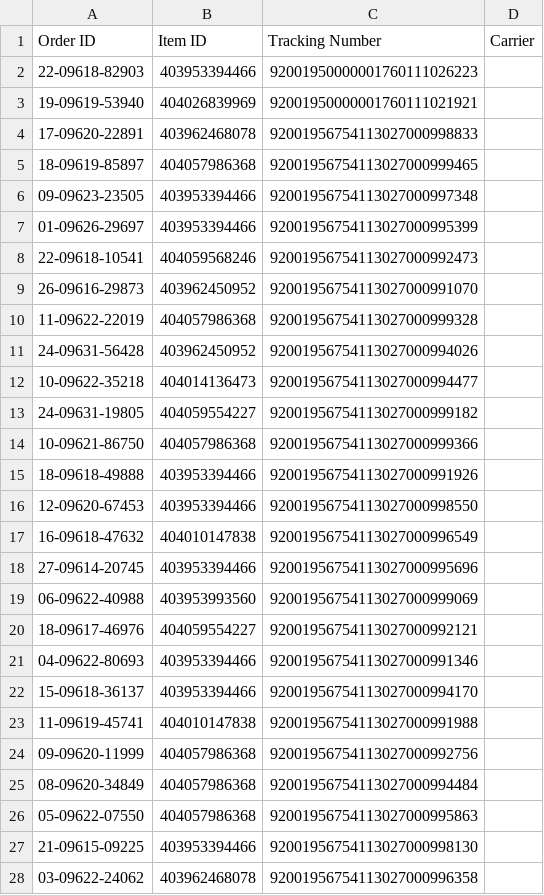
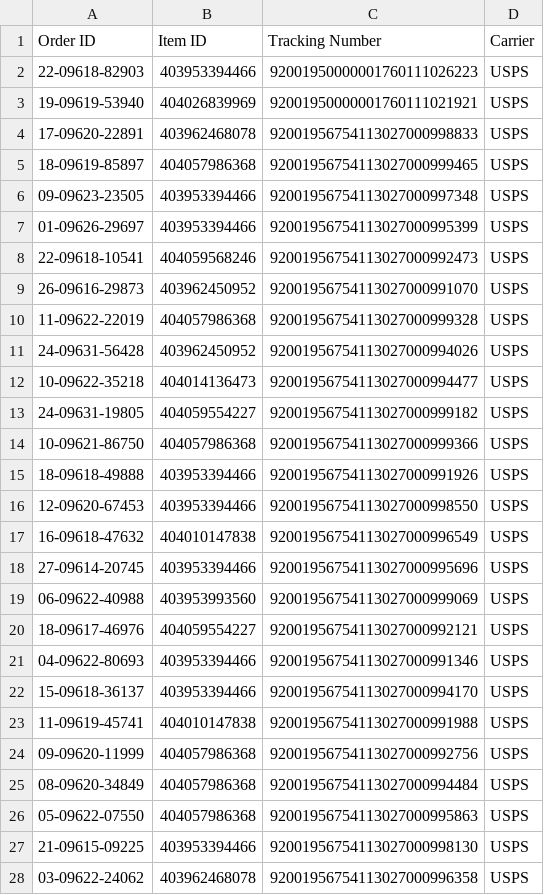
Before and after one commit to sparklogistics/ship_labels, a CSV file: update_tracking.csv, drawn as a sheet; only a part is shown; the diff covers the shown part only.

Commit message:
Fri Jan 27 2023 02:30:56 GMT-0500 (Eastern Standard Time)

```diff
--- a/update_tracking.csv
+++ b/update_tracking.csv
@@ -1,28 +1,28 @@
 Order ID,Item ID,Tracking Number,Carrier
-22-09618-82903,403953394466,92001950000001760111026223,
-19-09619-53940,404026839969,92001950000001760111021921,
-17-09620-22891,403962468078,92001956754113027000998833,
-18-09619-85897,404057986368,92001956754113027000999465,
-09-09623-23505,403953394466,92001956754113027000997348,
-01-09626-29697,403953394466,92001956754113027000995399,
-22-09618-10541,404059568246,92001956754113027000992473,
-26-09616-29873,403962450952,92001956754113027000991070,
-11-09622-22019,404057986368,92001956754113027000999328,
-24-09631-56428,403962450952,92001956754113027000994026,
-10-09622-35218,404014136473,92001956754113027000994477,
-24-09631-19805,404059554227,92001956754113027000999182,
-10-09621-86750,404057986368,92001956754113027000999366,
-18-09618-49888,403953394466,92001956754113027000991926,
-12-09620-67453,403953394466,92001956754113027000998550,
-16-09618-47632,404010147838,92001956754113027000996549,
-27-09614-20745,403953394466,92001956754113027000995696,
-06-09622-40988,403953993560,92001956754113027000999069,
-18-09617-46976,404059554227,92001956754113027000992121,
-04-09622-80693,403953394466,92001956754113027000991346,
-15-09618-36137,403953394466,92001956754113027000994170,
-11-09619-45741,404010147838,92001956754113027000991988,
-09-09620-11999,404057986368,92001956754113027000992756,
-08-09620-34849,404057986368,92001956754113027000994484,
-05-09622-07550,404057986368,92001956754113027000995863,
-21-09615-09225,403953394466,92001956754113027000998130,
-03-09622-24062,403962468078,92001956754113027000996358,
+22-09618-82903,403953394466,92001950000001760111026223,USPS
+19-09619-53940,404026839969,92001950000001760111021921,USPS
+17-09620-22891,403962468078,92001956754113027000998833,USPS
+18-09619-85897,404057986368,92001956754113027000999465,USPS
+09-09623-23505,403953394466,92001956754113027000997348,USPS
+01-09626-29697,403953394466,92001956754113027000995399,USPS
+22-09618-10541,404059568246,92001956754113027000992473,USPS
+26-09616-29873,403962450952,92001956754113027000991070,USPS
+11-09622-22019,404057986368,92001956754113027000999328,USPS
+24-09631-56428,403962450952,92001956754113027000994026,USPS
+10-09622-35218,404014136473,92001956754113027000994477,USPS
+24-09631-19805,404059554227,92001956754113027000999182,USPS
+10-09621-86750,404057986368,92001956754113027000999366,USPS
+18-09618-49888,403953394466,92001956754113027000991926,USPS
+12-09620-67453,403953394466,92001956754113027000998550,USPS
+16-09618-47632,404010147838,92001956754113027000996549,USPS
+27-09614-20745,403953394466,92001956754113027000995696,USPS
+06-09622-40988,403953993560,92001956754113027000999069,USPS
+18-09617-46976,404059554227,92001956754113027000992121,USPS
+04-09622-80693,403953394466,92001956754113027000991346,USPS
+15-09618-36137,403953394466,92001956754113027000994170,USPS
+11-09619-45741,404010147838,92001956754113027000991988,USPS
+09-09620-11999,404057986368,92001956754113027000992756,USPS
+08-09620-34849,404057986368,92001956754113027000994484,USPS
+05-09622-07550,404057986368,92001956754113027000995863,USPS
+21-09615-09225,403953394466,92001956754113027000998130,USPS
+03-09622-24062,403962468078,92001956754113027000996358,USPS
```
Also changed, not shown: 13 edited cells elsewhere in this file.
